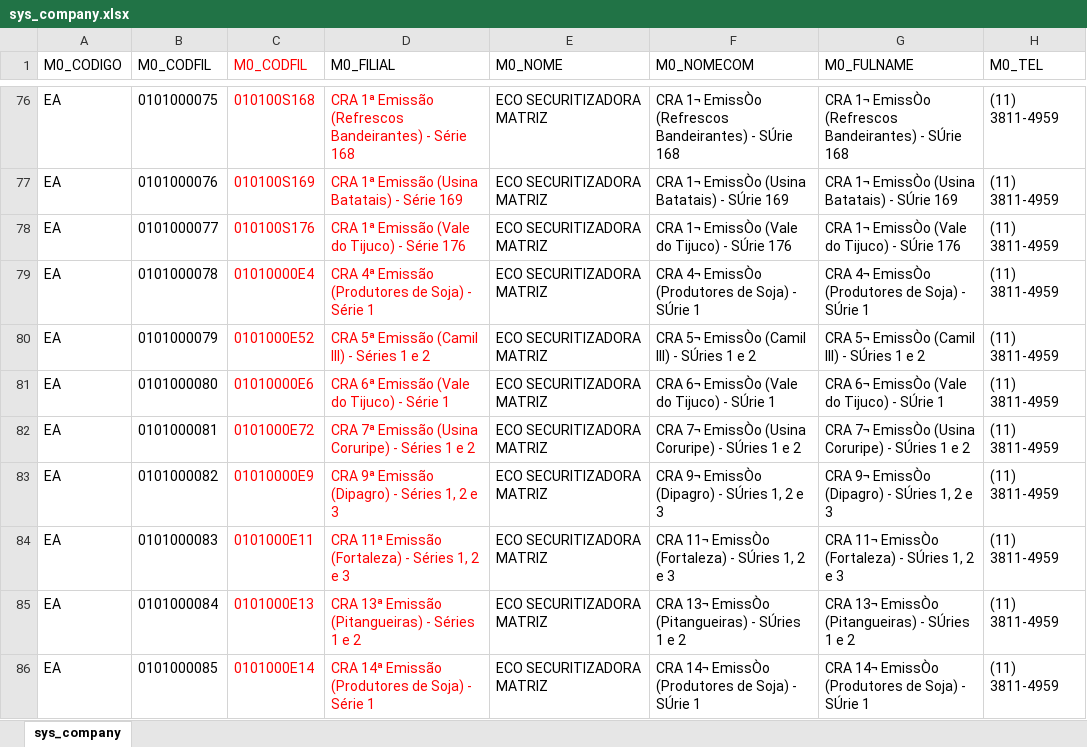
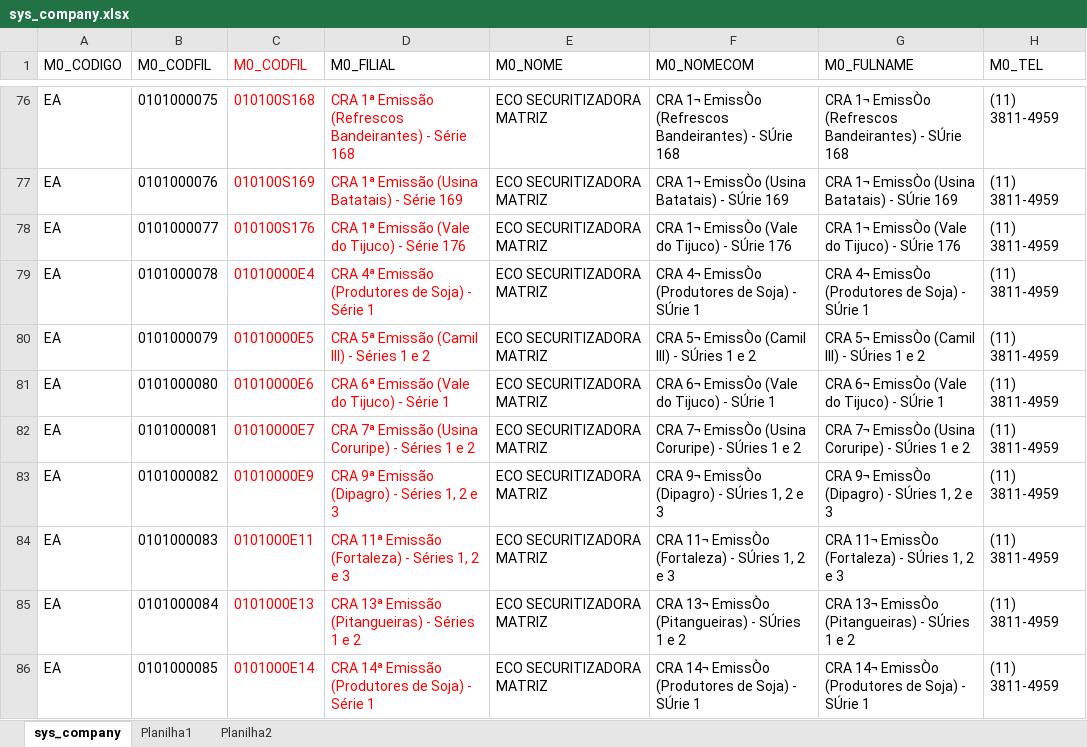
Before and after one commit to mobilecosta/ecoagro, an Excel workbook: resources/sys_company.xlsx, sheet sys_company, drawn as a sheet; only a part is shown, gaps mark what is left out; values as stored, in another font and other column widths than the file's, no borders; the diff names each change by its address in the sheet, - before the commit and + after, or states it on an @@ line.

```diff
--- a/resources/sys_company.xlsx (sheet sys_company)
+++ b/resources/sys_company.xlsx (sheet sys_company)
+sheet tab: Planilha1
+sheet tab: Planilha2
-C80 (M0_CODFIL): 0101000E52
+C80 (M0_CODFIL): 01010000E5
-C82 (M0_CODFIL): 0101000E72
+C82 (M0_CODFIL): 01010000E7
```
Also changed, not shown: 1 other file.
